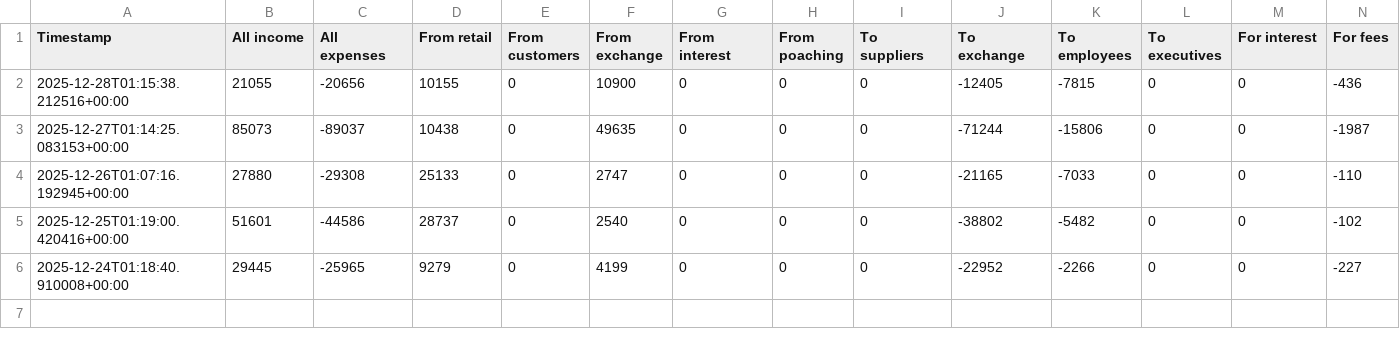
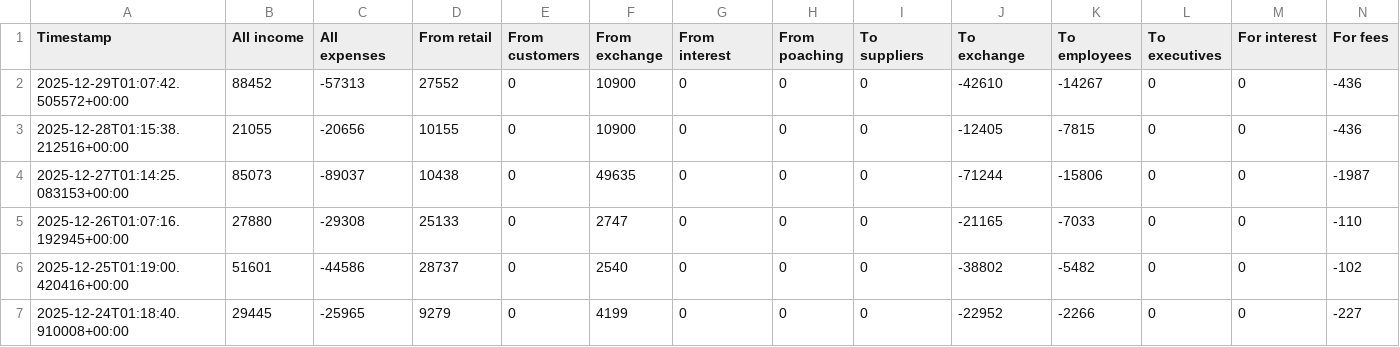
Before and after one commit to pssnyder/ccm-executive-dashboard, a CSV file: raw_data/misc/sim-companies-cashflow-statement.csv, drawn as a sheet; only a part is shown; rows hold the shown columns only; the diff names each change by its address in the sheet, - before the commit and + after, or states it on an @@ line.

```diff
--- a/raw_data/misc/sim-companies-cashflow-statement.csv
+++ b/raw_data/misc/sim-companies-cashflow-statement.csv
+row 2: 2025-12-29T01:07:42.505572+00:00 | 88452 | -57313 | 27552 | 0 | 10900 | 0 | 0 | 0 | -42610 | -14267 | 0 | 0 | -436
```
Also changed, not shown: raw_data/misc/sim-companies-balance-sheet.csv, raw_data/misc/sim-companies-income-statement.csv, 14 other files.
